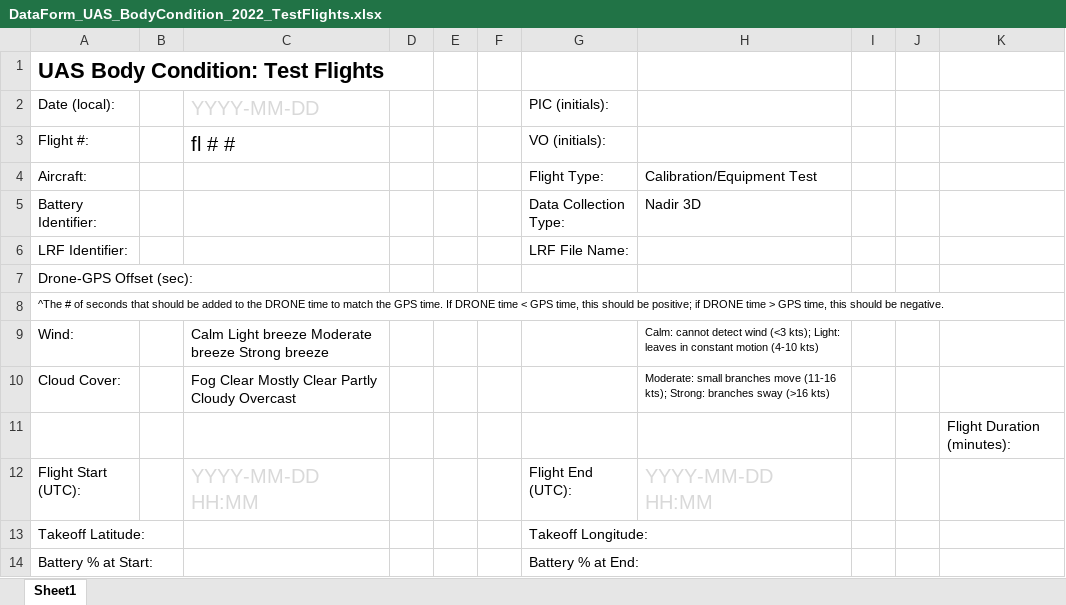
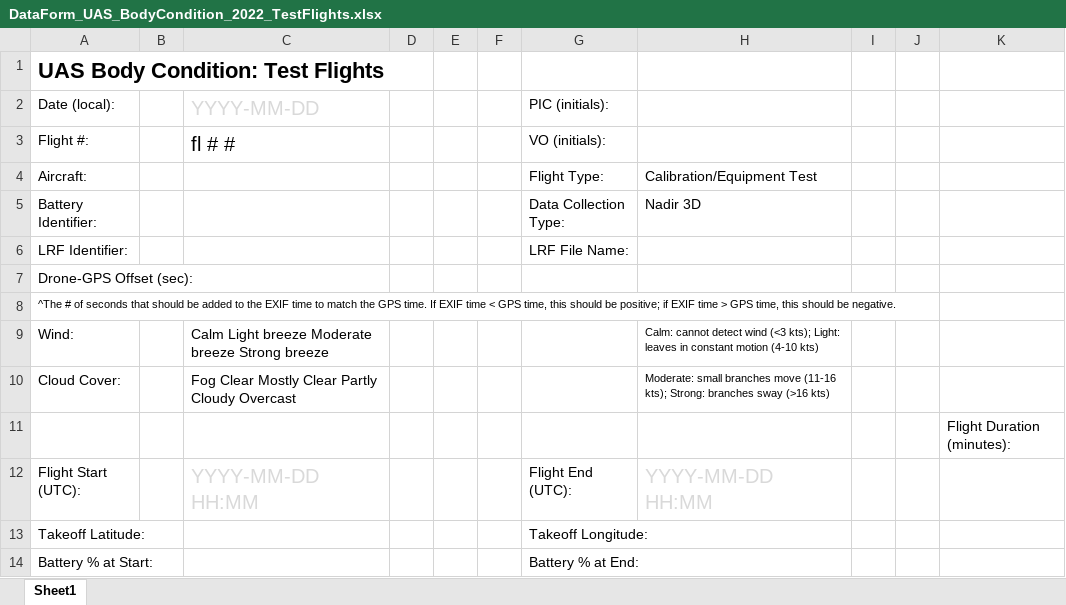
Before and after one commit to staciekoslovsky-noaa/BodyCondition_DataManagement, an Excel workbook: Datasheets/DataForm_UAS_BodyCondition_2022_TestFlights.xlsx, sheet Sheet1, drawn as a sheet; only a part is shown; values as stored, in another font and other column widths than the file's, no borders; the diff names each change by its address in the sheet, - before the commit and + after, or states it on an @@ line.

Commit message:
Update DataForm_UAS_BodyCondition_2022_TestFlights.xlsx
Changed DRONE time to EXIF time

```diff
--- a/Datasheets/DataForm_UAS_BodyCondition_2022_TestFlights.xlsx (sheet Sheet1)
+++ b/Datasheets/DataForm_UAS_BodyCondition_2022_TestFlights.xlsx (sheet Sheet1)
-A8: …to the DRONE time to match the GPS time. If DRONE time < GPS time, this should be positive; if DRONE time >…
+A8: …to the EXIF time to match the GPS time. If EXIF time < GPS time, this should be positive; if EXIF time >…
```
